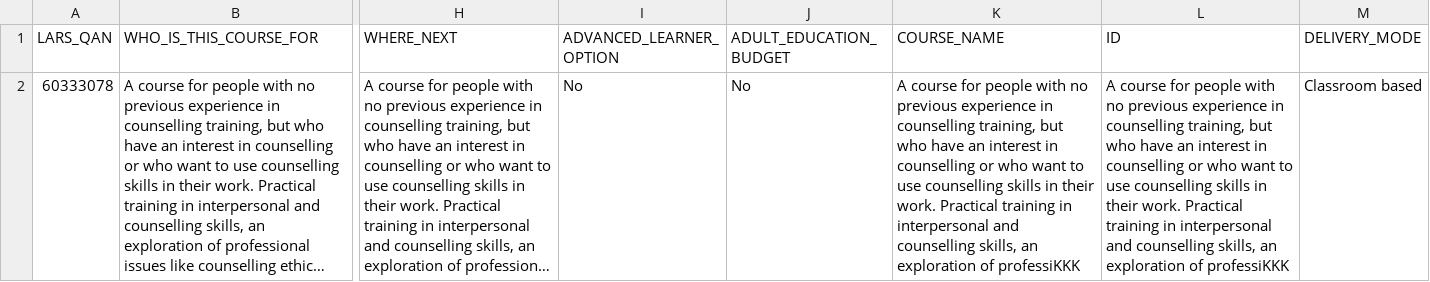
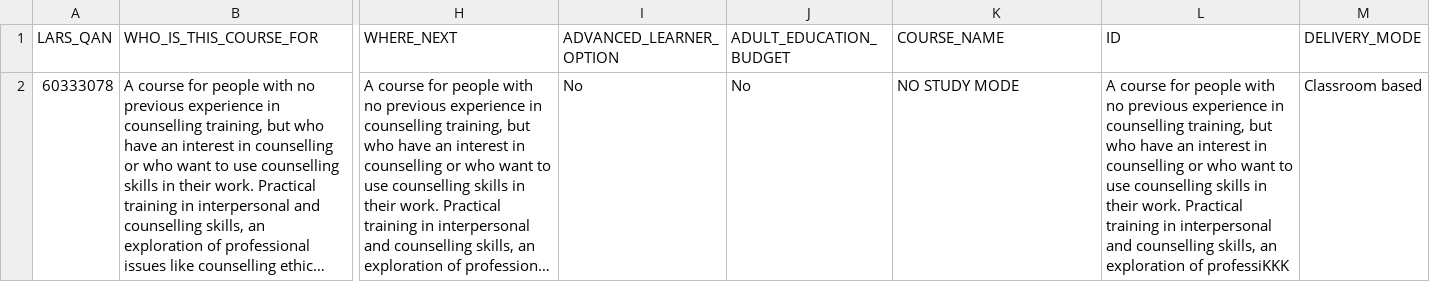
Before and after one commit to SkillsFundingAgency/dfc-providerportal-automatedtests, a CSV file: src/UITesting.ProviderPortal/Test Data/BulkUpload_NoStudyMode.csv, drawn as a sheet; only a part is shown, gaps mark what is left out; long unchanged cells end in …; the diff names each change by its address in the sheet, - before the commit and + after, or states it on an @@ line.

Commit message:
Bulk upload 6719 and 6736

```diff
--- a/src/UITesting.ProviderPortal/Test Data/BulkUpload_NoStudyMode.csv
+++ b/src/UITesting.ProviderPortal/Test Data/BulkUpload_NoStudyMode.csv
-K2 (COURSE_NAME): A course for people with no previous experience in counselling training, but who have an interest in counselling or who want to use counselling skills in their work. Practical training in interpersonal and counselling skills, an exploration of professiKKK
+K2 (COURSE_NAME): NO STUDY MODE
```
Also changed, not shown: src/UITesting.ProviderPortal/Test Data/BulkUpload_NoDeliveryMode.csv, 5 other files.
